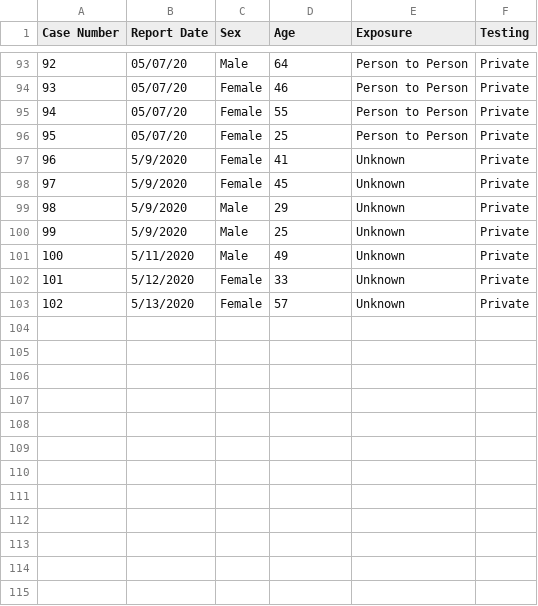
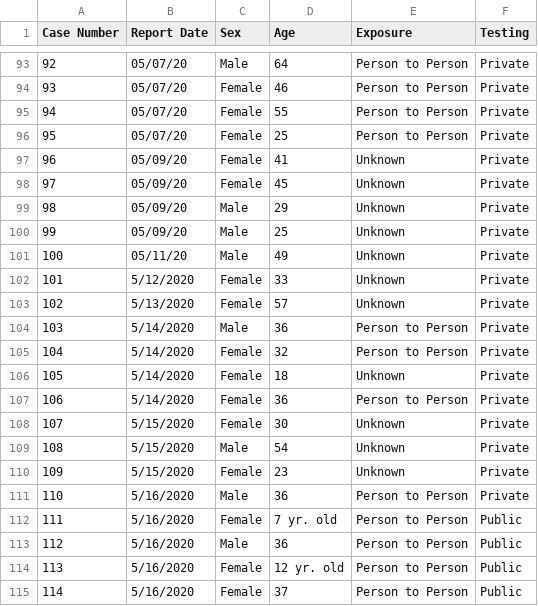
Before and after one commit to Tundrasama/ectorCountyCases, a CSV file: cleanedOutputPandas.csv, drawn as a sheet; only a part is shown, gaps mark what is left out.

```diff
--- a/cleanedOutputPandas.csv
+++ b/cleanedOutputPandas.csv
@@ -96,8 +96,20 @@ Case Number,Report Date,Sex,Age,Exposure,Testing
 95,05/07/20,Female,25,Person to Person,Private
-96,5/9/2020,Female,41,Unknown,Private
-97,5/9/2020,Female,45,Unknown,Private
-98,5/9/2020,Male,29,Unknown,Private
-99,5/9/2020,Male,25,Unknown,Private
-100,5/11/2020,Male,49,Unknown,Private
+96,05/09/20,Female,41,Unknown,Private
+97,05/09/20,Female,45,Unknown,Private
+98,05/09/20,Male,29,Unknown,Private
+99,05/09/20,Male,25,Unknown,Private
+100,05/11/20,Male,49,Unknown,Private
 101,5/12/2020,Female,33,Unknown,Private
 102,5/13/2020,Female,57,Unknown,Private
+103,5/14/2020,Male,36,Person to Person,Private
+104,5/14/2020,Female,32,Person to Person,Private
+105,5/14/2020,Female,18,Unknown,Private
+106,5/14/2020,Female,36,Person to Person,Private
+107,5/15/2020,Female,30,Unknown,Private
+108,5/15/2020,Male,54,Unknown,Private
+109,5/15/2020,Female,23,Unknown,Private
+110,5/16/2020,Male,36,Person to Person,Private
+111,5/16/2020,Female,7 yr. old,Person to Person,Public
+112,5/16/2020,Male,36,Person to Person,Public
+113,5/16/2020,Female,12 yr. old,Person to Person,Public
+114,5/16/2020,Female,37,Person to Person,Public
```
Also changed, not shown: 1 other file.
